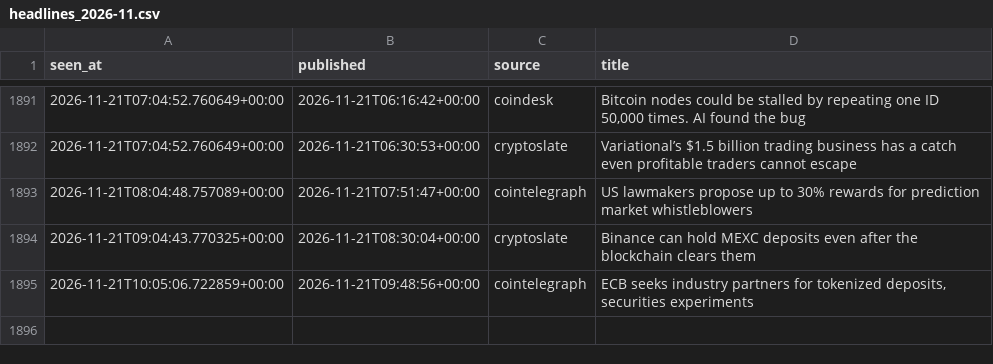
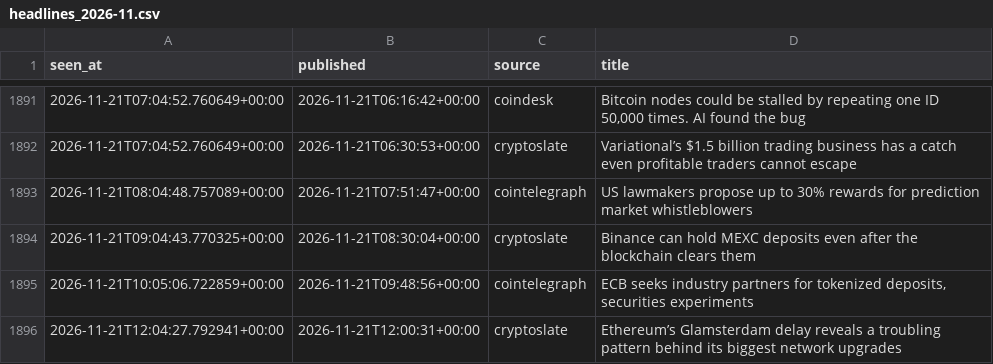
Before and after one commit to moremurariu/Project-Space-Eagle, a CSV file: paper_trading/state/news/headlines_2026-11.csv, drawn as a sheet; only a part is shown, gaps mark what is left out; the diff names each change by its address in the sheet, - before the commit and + after, or states it on an @@ line.

```diff
--- a/paper_trading/state/news/headlines_2026-11.csv
+++ b/paper_trading/state/news/headlines_2026-11.csv
+row 1896: 2026-11-21T12:04:27.792941+00:00 | 2026-11-21T12:00:31+00:00 | cryptoslate | Ethereum’s Glamsterdam delay reveals a troubling pattern behind its biggest network upgrades
```
Also changed, not shown: paper_trading/state/equity.csv, paper_trading/state/options/skew_2026-11.csv, 12 other files.
